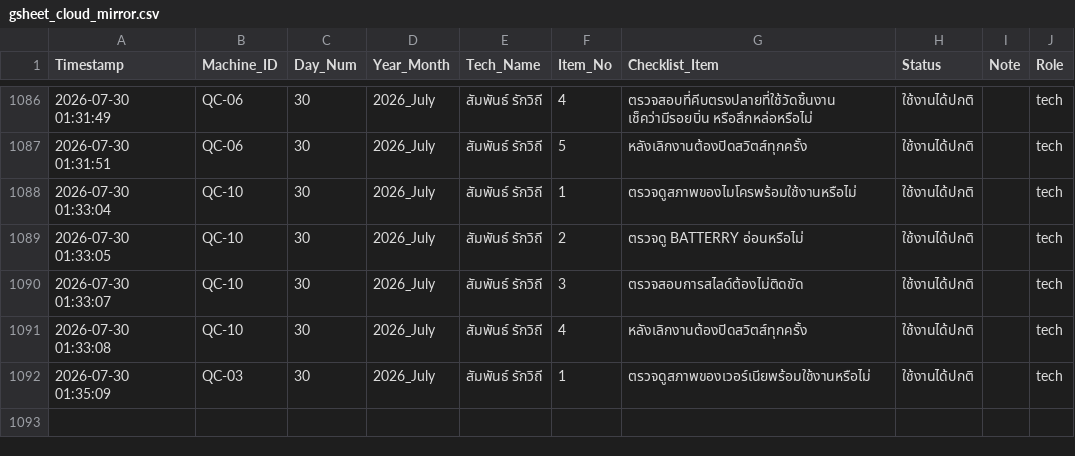
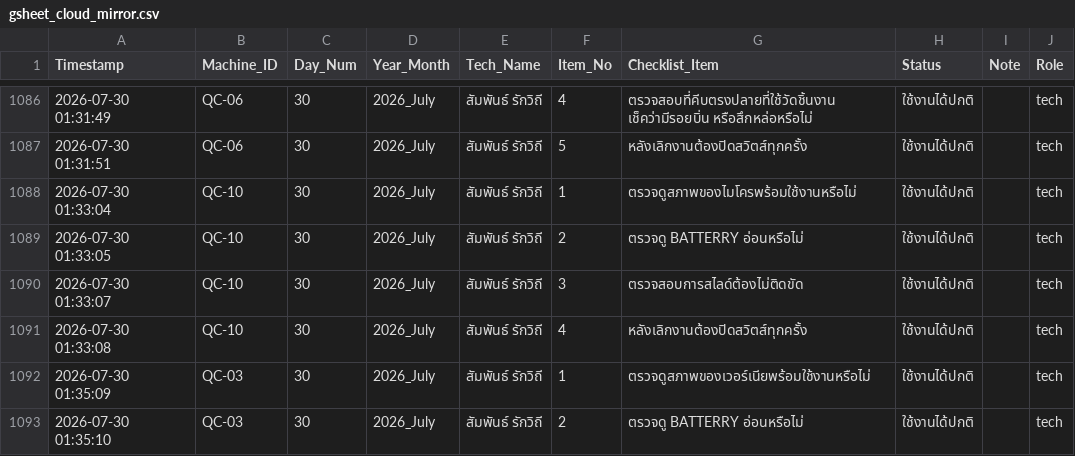
Before and after one commit to kayppc-cell/factory-maintenance-system, a CSV file: gsheet_cloud_mirror.csv, drawn as a sheet; only a part is shown, gaps mark what is left out.

Commit message:
Auto-Sync CSV for QC-03 Day 30

```diff
--- a/gsheet_cloud_mirror.csv
+++ b/gsheet_cloud_mirror.csv
@@ -1100 +1100,2 @@
 2026-07-30 01:35:09,QC-03,30,2026_July,สัมพันธ์ รักวิถี,1,ตรวจดูสภาพของเวอร์เนียพร้อมใช้งานหรือไม่,ใช้งานได้ปกติ,,tech
+2026-07-30 01:35:10,QC-03,30,2026_July,สัมพันธ์ รักวิถี,2,ตรวจดู BATTERRY อ่อนหรือไม่,ใช้งานได้ปกติ,,tech
```
